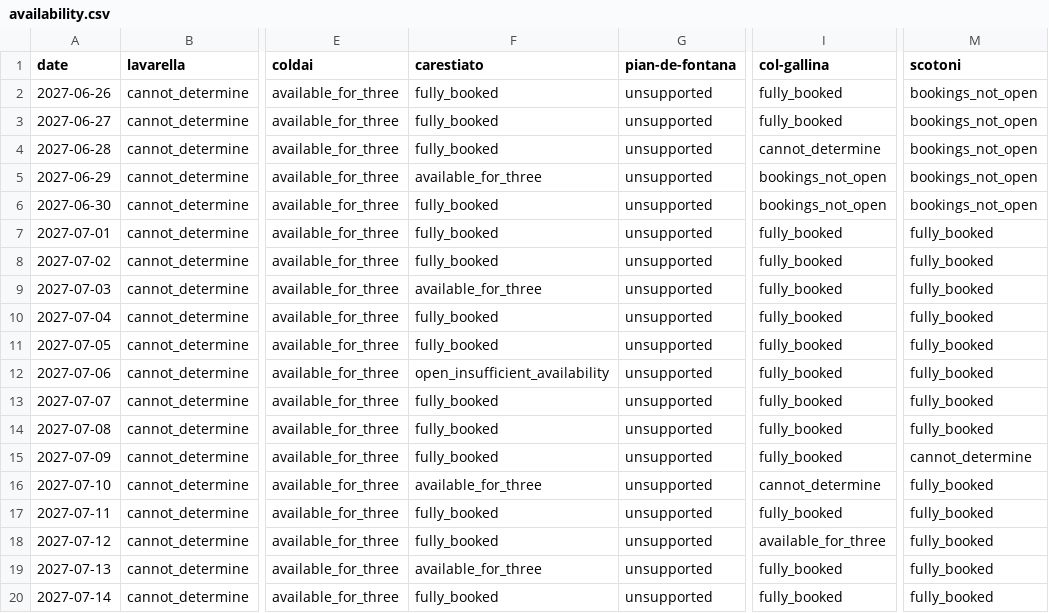
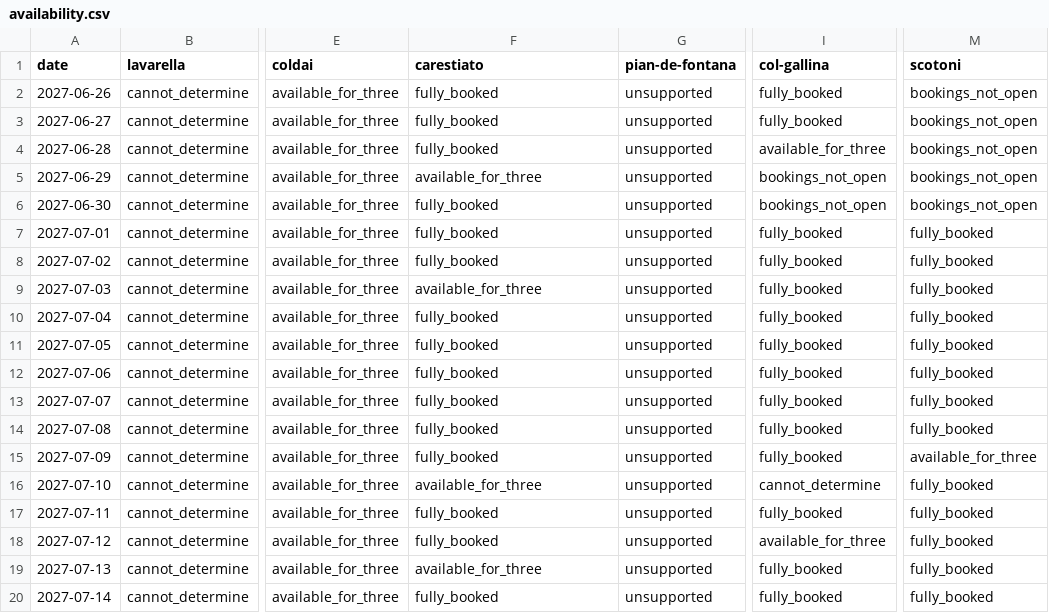
Before and after one commit to hisume/av1, a CSV file: reports/latest/availability.csv, drawn as a sheet; only a part is shown, gaps mark what is left out; the diff names each change by its address in the sheet, - before the commit and + after, or states it on an @@ line.

```diff
--- a/reports/latest/availability.csv
+++ b/reports/latest/availability.csv
-I4 (col-gallina): cannot_determine
+I4 (col-gallina): available_for_three
-F12 (carestiato): open_insufficient_availability
+F12 (carestiato): fully_booked
-M15 (scotoni): cannot_determine
+M15 (scotoni): available_for_three
```
Also changed, not shown: 3 other files.
